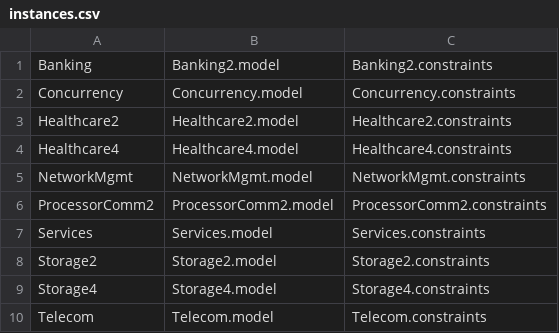
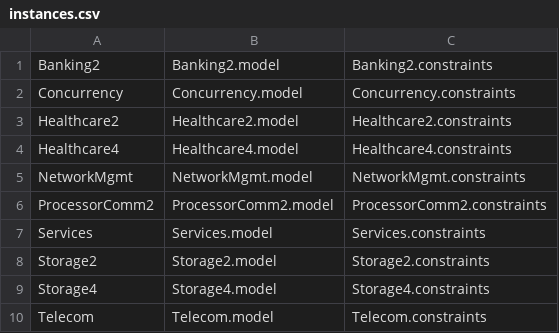
Before and after one commit to ADA-research/Sparkle, a CSV file: Examples/Resources/CCAG/Instances/CCAG2/instances.csv, drawn as a sheet.

```diff
--- a/Examples/Resources/CCAG/Instances/CCAG2/instances.csv
+++ b/Examples/Resources/CCAG/Instances/CCAG2/instances.csv
@@ -1,2 +1,2 @@
-Banking,Banking2.model,Banking2.constraints
+Banking2,Banking2.model,Banking2.constraints
 Concurrency,Concurrency.model,Concurrency.constraints
```
Also changed, not shown: 28 other files.
